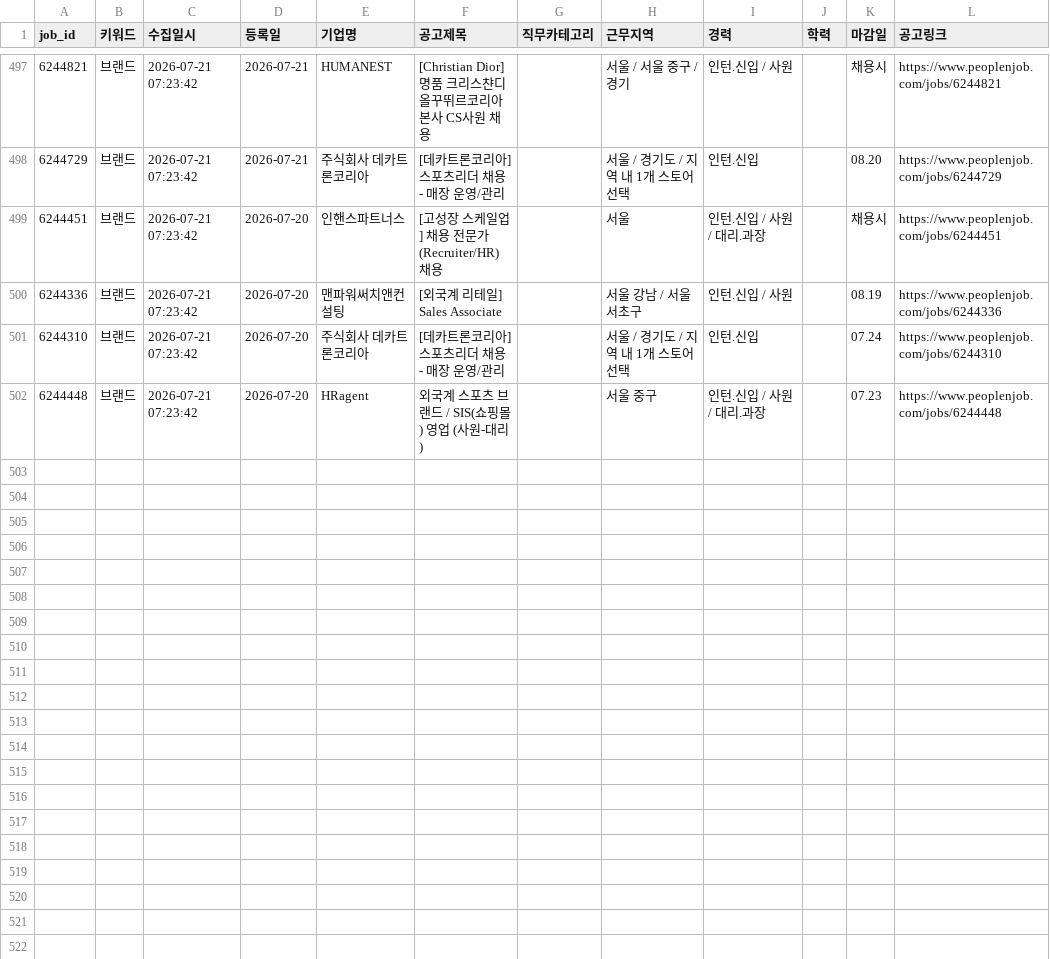
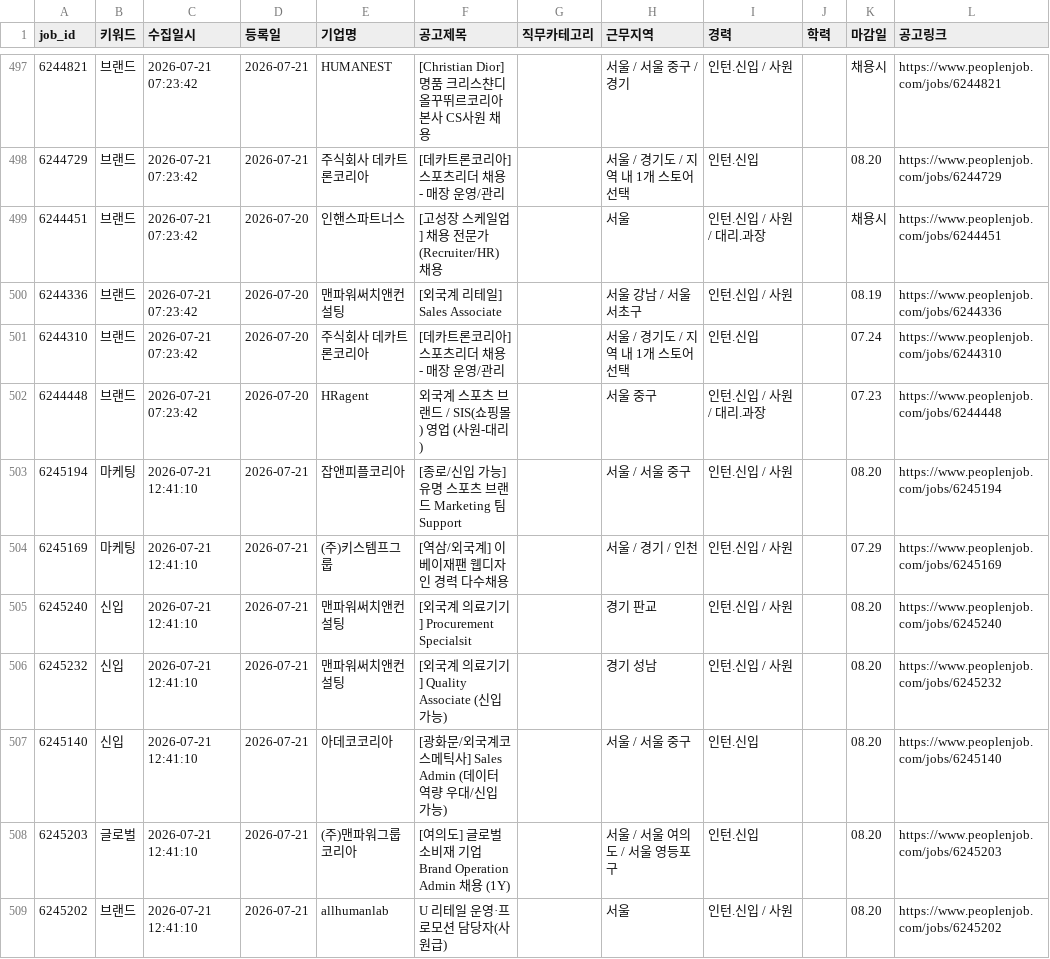
Before and after one commit to djgeum/RunETF, a CSV file: .github/job.bot/peoplenjob_list.csv, drawn as a sheet; only a part is shown, gaps mark what is left out.

```diff
--- a/.github/job.bot/peoplenjob_list.csv
+++ b/.github/job.bot/peoplenjob_list.csv
@@ -502 +502,8 @@
 6244448,브랜드,2026-07-21 07:23:42,2026-07-20,HRagent,외국계 스포츠 브랜드 / SIS(쇼핑몰) 영업 (사원-대리),,서울 중구,인턴.신입 / 사원 / 대리.과장,,07.23,https://www.peoplenjob.com/jobs/6244448
+6245194,마케팅,2026-07-21 12:41:10,2026-07-21,잡앤피플코리아,[종로/신입 가능] 유명 스포츠 브랜드 Marketing 팀 Support,,서울 / 서울 중구,인턴.신입 / 사원,,08.20,https://www.peoplenjob.com/jobs/6245194
+6245169,마케팅,2026-07-21 12:41:10,2026-07-21,(주)키스템프그룹,[역삼/외국계] 이베이재팬 웹디자인 경력 다수채용,,서울 / 경기 / 인천,인턴.신입 / 사원,,07.29,https://www.peoplenjob.com/jobs/6245169
+6245240,신입,2026-07-21 12:41:10,2026-07-21,맨파워써치앤컨설팅,[외국계 의료기기] Procurement Specialsit,,경기 판교,인턴.신입 / 사원,,08.20,https://www.peoplenjob.com/jobs/6245240
+6245232,신입,2026-07-21 12:41:10,2026-07-21,맨파워써치앤컨설팅,[외국계 의료기기] Quality Associate (신입가능),,경기 성남,인턴.신입 / 사원,,08.20,https://www.peoplenjob.com/jobs/6245232
+6245140,신입,2026-07-21 12:41:10,2026-07-21,아데코코리아,[광화문/외국계코스메틱사] Sales Admin (데이터 역량 우대/신입 가능),,서울 / 서울 중구,인턴.신입,,08.20,https://www.peoplenjob.com/jobs/6245140
+6245203,글로벌,2026-07-21 12:41:10,2026-07-21,(주)맨파워그룹코리아,[여의도] 글로벌 소비재 기업 Brand Operation Admin 채용 (1Y),,서울 / 서울 여의도 / 서울 영등포구,인턴.신입,,08.20,https://www.peoplenjob.com/jobs/6245203
+6245202,브랜드,2026-07-21 12:41:10,2026-07-21,allhumanlab,U 리테일 운영·프로모션 담당자(사원급),,서울,인턴.신입 / 사원,,08.20,https://www.peoplenjob.com/jobs/6245202
```
Also changed, not shown: .github/job.bot/jobkorea_list.csv, 5 other files.
